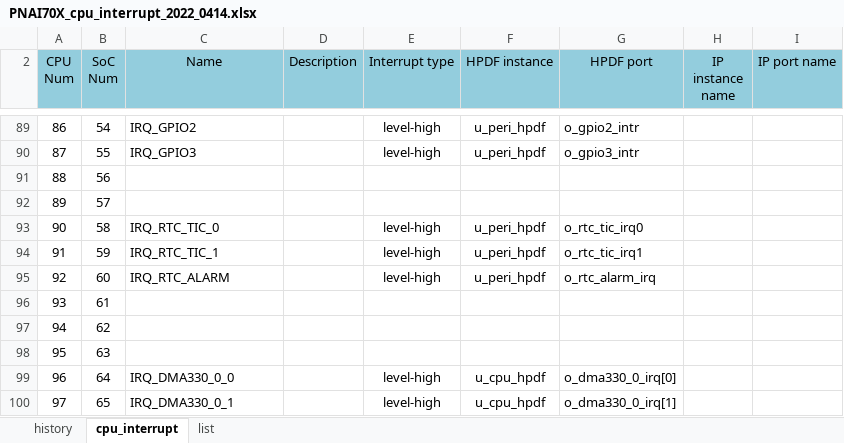
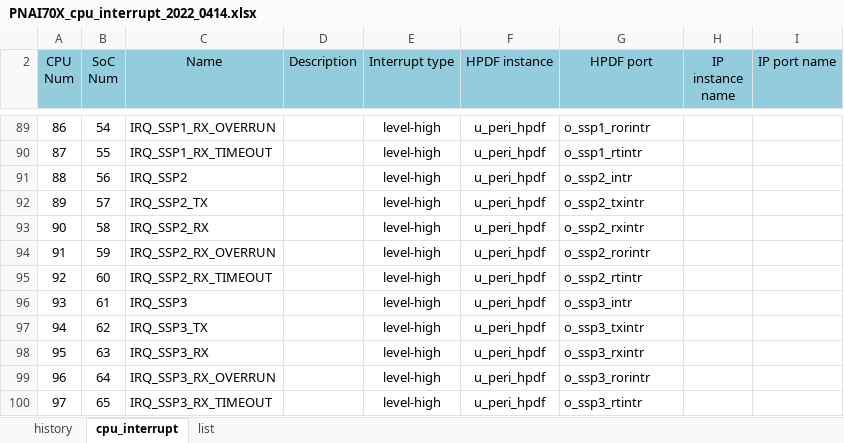
Before and after one commit to jmkim0514/tool_core_top_gen, an Excel workbook: v1p1/input/pnai70x/PNAI70X_cpu_interrupt_2022_0414.xlsx, sheet cpu_interrupt, drawn as a sheet; only a part is shown, gaps mark what is left out; values as stored, in another font and other column widths than the file's, no borders; the diff covers the shown part only; the diff names each change by its address in the sheet, - before the commit and + after, or states it on an @@ line.

```diff
--- a/v1p1/input/pnai70x/PNAI70X_cpu_interrupt_2022_0414.xlsx (sheet cpu_interrupt)
+++ b/v1p1/input/pnai70x/PNAI70X_cpu_interrupt_2022_0414.xlsx (sheet cpu_interrupt)
-C89 (Name): IRQ_GPIO2
+C89 (Name): IRQ_SSP1_RX_OVERRUN
-G89 (HPDF port): o_gpio2_intr
+G89 (HPDF port): o_ssp1_rorintr
-C90 (Name): IRQ_GPIO3
+C90 (Name): IRQ_SSP1_RX_TIMEOUT
-G90 (HPDF port): o_gpio3_intr
+G90 (HPDF port): o_ssp1_rtintr
-C91 (Name): (empty)
+C91 (Name): IRQ_SSP2
-E91:E92 (Interrupt type): (empty)
+E91:E92 (Interrupt type): level-high
-F91:F92 (HPDF instance): (empty)
+F91:F92 (HPDF instance): u_peri_hpdf
-G91 (HPDF port): (empty)
+G91 (HPDF port): o_ssp2_intr
-C92 (Name): (empty)
+C92 (Name): IRQ_SSP2_TX
-G92 (HPDF port): (empty)
+G92 (HPDF port): o_ssp2_txintr
-C93 (Name): IRQ_RTC_TIC_0
+C93 (Name): IRQ_SSP2_RX
-G93 (HPDF port): o_rtc_tic_irq0
+G93 (HPDF port): o_ssp2_rxintr
-C94 (Name): IRQ_RTC_TIC_1
+C94 (Name): IRQ_SSP2_RX_OVERRUN
-G94 (HPDF port): o_rtc_tic_irq1
+G94 (HPDF port): o_ssp2_rorintr
-C95 (Name): IRQ_RTC_ALARM
+C95 (Name): IRQ_SSP2_RX_TIMEOUT
-G95 (HPDF port): o_rtc_alarm_irq
+G95 (HPDF port): o_ssp2_rtintr
-C96 (Name): (empty)
+C96 (Name): IRQ_SSP3
-E96:E98 (Interrupt type): (empty)
+E96:E98 (Interrupt type): level-high
-F96:F98 (HPDF instance): (empty)
+F96:F98 (HPDF instance): u_peri_hpdf
-G96 (HPDF port): (empty)
+G96 (HPDF port): o_ssp3_intr
-C97 (Name): (empty)
+C97 (Name): IRQ_SSP3_TX
-G97 (HPDF port): (empty)
+G97 (HPDF port): o_ssp3_txintr
-C98 (Name): (empty)
+C98 (Name): IRQ_SSP3_RX
-G98 (HPDF port): (empty)
+G98 (HPDF port): o_ssp3_rxintr
-C99 (Name): IRQ_DMA330_0_0
+C99 (Name): IRQ_SSP3_RX_OVERRUN
-F99:F100 (HPDF instance): u_cpu_hpdf
+F99:F100 (HPDF instance): u_peri_hpdf
-G99 (HPDF port): o_dma330_0_irq[0]
+G99 (HPDF port): o_ssp3_rorintr
-C100 (Name): IRQ_DMA330_0_1
+C100 (Name): IRQ_SSP3_RX_TIMEOUT
-G100 (HPDF port): o_dma330_0_irq[1]
+G100 (HPDF port): o_ssp3_rtintr
```
Also changed, not shown: 303 edited cells elsewhere in this sheet, v1p1/input/pnai70x/PNAI70X_core_top_connection_2022_0321.xlsx, 3 other files.
